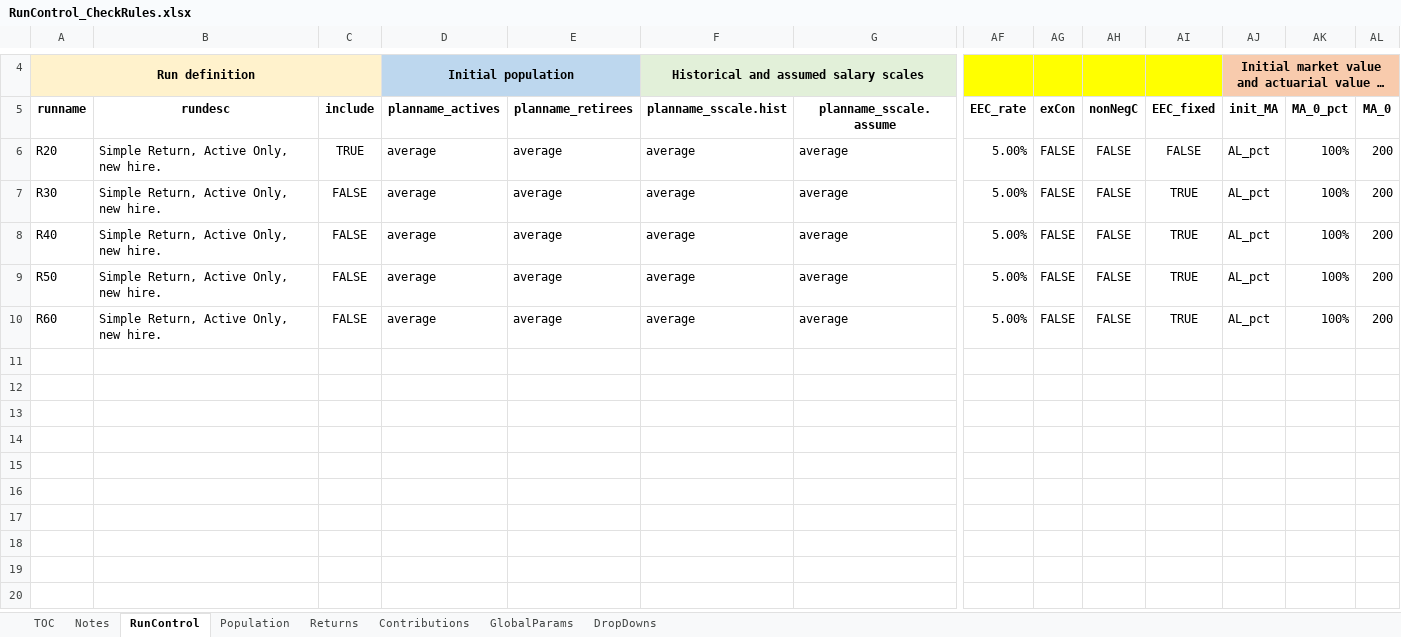
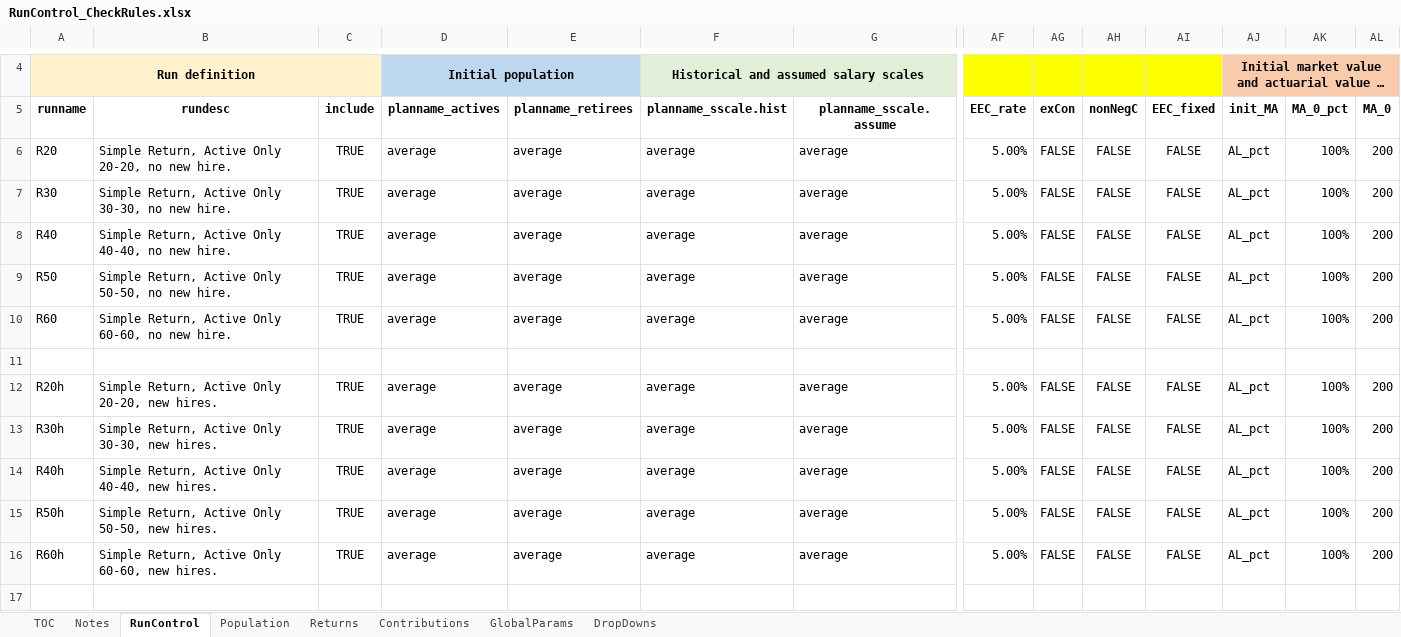
Before and after one commit to mconsidine/Model_Main, an Excel workbook: IO_CheckRules/RunControl_CheckRules.xlsx, sheet RunControl, drawn as a sheet; only a part is shown, gaps mark what is left out; long unchanged cells end in …; values as stored, in another font and other column widths than the file's, no borders; rows hold the shown columns only; the diff covers the shown part only; the diff names each change by its address in the sheet, - before the commit and + after, or states it on an @@ line.

```diff
--- a/IO_CheckRules/RunControl_CheckRules.xlsx (sheet RunControl)
+++ b/IO_CheckRules/RunControl_CheckRules.xlsx (sheet RunControl)
-B6 (rundesc): Simple Return, Active Only, new hire.
+B6 (rundesc): Simple Return, Active Only 20-20, no new hire.
-B7 (rundesc): Simple Return, Active Only, new hire.
+B7 (rundesc): Simple Return, Active Only 30-30, no new hire.
-C7:C10 (include): FALSE
+C7:C10 (include): TRUE
-AI7:AI10 (EEC_fixed): TRUE
+AI7:AI10 (EEC_fixed): FALSE
-B8 (rundesc): Simple Return, Active Only, new hire.
+B8 (rundesc): Simple Return, Active Only 40-40, no new hire.
-B9 (rundesc): Simple Return, Active Only, new hire.
+B9 (rundesc): Simple Return, Active Only 50-50, no new hire.
-B10 (rundesc): Simple Return, Active Only, new hire.
+B10 (rundesc): Simple Return, Active Only 60-60, no new hire.
+row 11: (empty)
+row 12: R20h | Simple Return, Active Only 20-20, new hires. | TRUE | average | average | average | average | 5.00% | FALSE | FALSE | FALSE | AL_pct | 100% | 200
+row 13: R30h | Simple Return, Active Only 30-30, new hires. | TRUE | average | average | average | average | 5.00% | FALSE | FALSE | FALSE | AL_pct | 100% | 200
+row 14: R40h | Simple Return, Active Only 40-40, new hires. | TRUE | average | average | average | average | 5.00% | FALSE | FALSE | FALSE | AL_pct | 100% | 200
+row 15: R50h | Simple Return, Active Only 50-50, new hires. | TRUE | average | average | average | average | 5.00% | FALSE | FALSE | FALSE | AL_pct | 100% | 200
+row 16: R60h | Simple Return, Active Only 60-60, new hires. | TRUE | average | average | average | average | 5.00% | FALSE | FALSE | FALSE | AL_pct | 100% | 200
+row 17: (empty)
```
Also changed, not shown: 11 added rows elsewhere in this sheet, sheet Population, sheet GlobalParams, formulas that keep their value, 5 other files.
